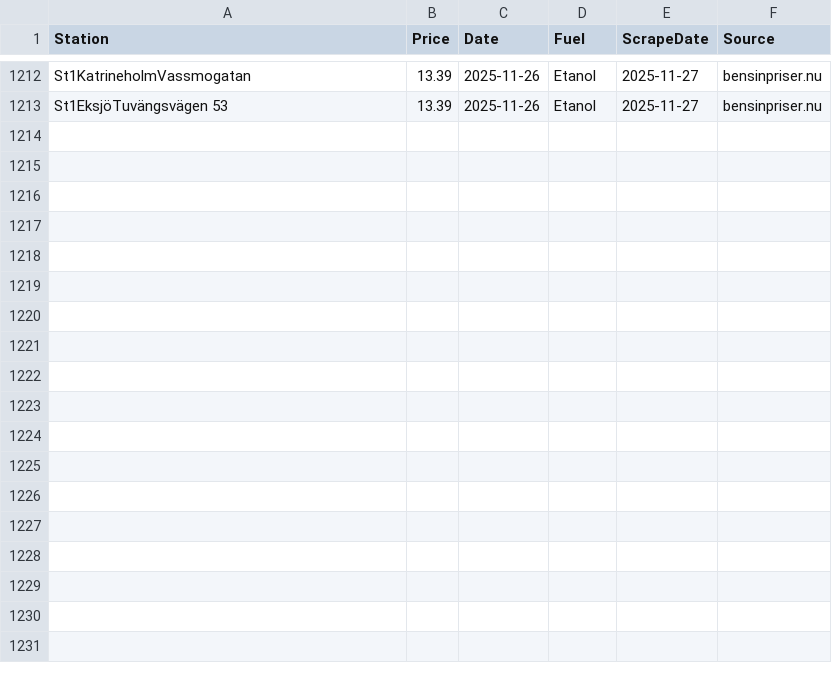
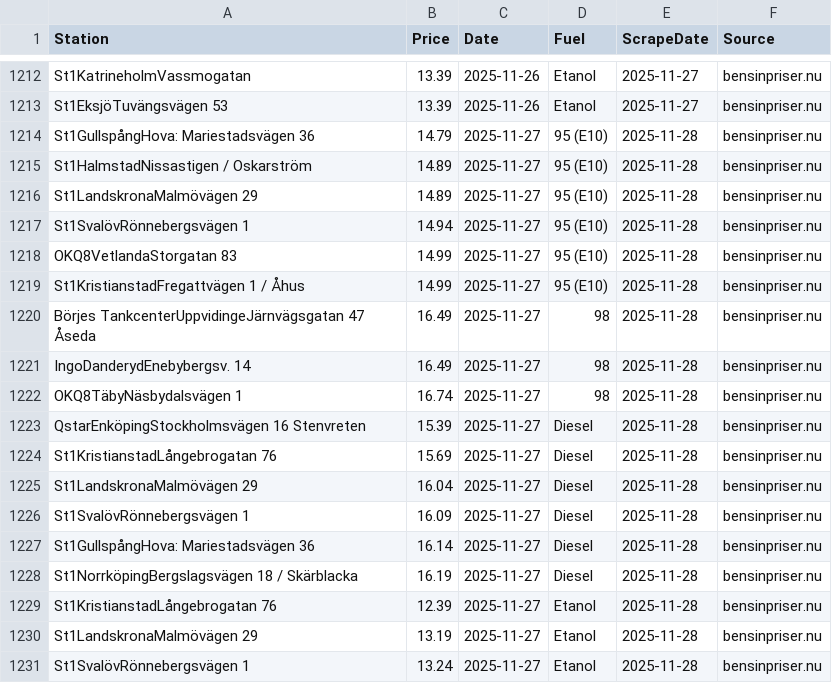
Before and after one commit to FastAndFunky/gaspricescraper, a CSV file: bensinpriser_prices.csv, drawn as a sheet; only a part is shown, gaps mark what is left out.

```diff
--- a/bensinpriser_prices.csv
+++ b/bensinpriser_prices.csv
@@ -1213 +1213,19 @@ St1KatrineholmVassmogatan,13.39,2025-11-26,Etanol,2025-11-27,bensinpriser.nu
 St1EksjöTuvängsvägen 53,13.39,2025-11-26,Etanol,2025-11-27,bensinpriser.nu
+St1GullspångHova: Mariestadsvägen 36,14.79,2025-11-27,95 (E10),2025-11-28,bensinpriser.nu
+St1HalmstadNissastigen / Oskarström,14.89,2025-11-27,95 (E10),2025-11-28,bensinpriser.nu
+St1LandskronaMalmövägen 29,14.89,2025-11-27,95 (E10),2025-11-28,bensinpriser.nu
+St1SvalövRönnebergsvägen 1,14.94,2025-11-27,95 (E10),2025-11-28,bensinpriser.nu
+OKQ8VetlandaStorgatan 83,14.99,2025-11-27,95 (E10),2025-11-28,bensinpriser.nu
+St1KristianstadFregattvägen 1 / Åhus,14.99,2025-11-27,95 (E10),2025-11-28,bensinpriser.nu
+Börjes TankcenterUppvidingeJärnvägsgatan 47 Åseda,16.49,2025-11-27,98,2025-11-28,bensinpriser.nu
+IngoDanderydEnebybergsv. 14,16.49,2025-11-27,98,2025-11-28,bensinpriser.nu
+OKQ8TäbyNäsbydalsvägen 1,16.74,2025-11-27,98,2025-11-28,bensinpriser.nu
+QstarEnköpingStockholmsvägen 16 Stenvreten,15.39,2025-11-27,Diesel,2025-11-28,bensinpriser.nu
+St1KristianstadLångebrogatan 76,15.69,2025-11-27,Diesel,2025-11-28,bensinpriser.nu
+St1LandskronaMalmövägen 29,16.04,2025-11-27,Diesel,2025-11-28,bensinpriser.nu
+St1SvalövRönnebergsvägen 1,16.09,2025-11-27,Diesel,2025-11-28,bensinpriser.nu
+St1GullspångHova: Mariestadsvägen 36,16.14,2025-11-27,Diesel,2025-11-28,bensinpriser.nu
+St1NorrköpingBergslagsvägen 18 / Skärblacka,16.19,2025-11-27,Diesel,2025-11-28,bensinpriser.nu
+St1KristianstadLångebrogatan 76,12.39,2025-11-27,Etanol,2025-11-28,bensinpriser.nu
+St1LandskronaMalmövägen 29,13.19,2025-11-27,Etanol,2025-11-28,bensinpriser.nu
+St1SvalövRönnebergsvägen 1,13.24,2025-11-27,Etanol,2025-11-28,bensinpriser.nu
```
Also changed, not shown: bensinstation_prices.csv.
